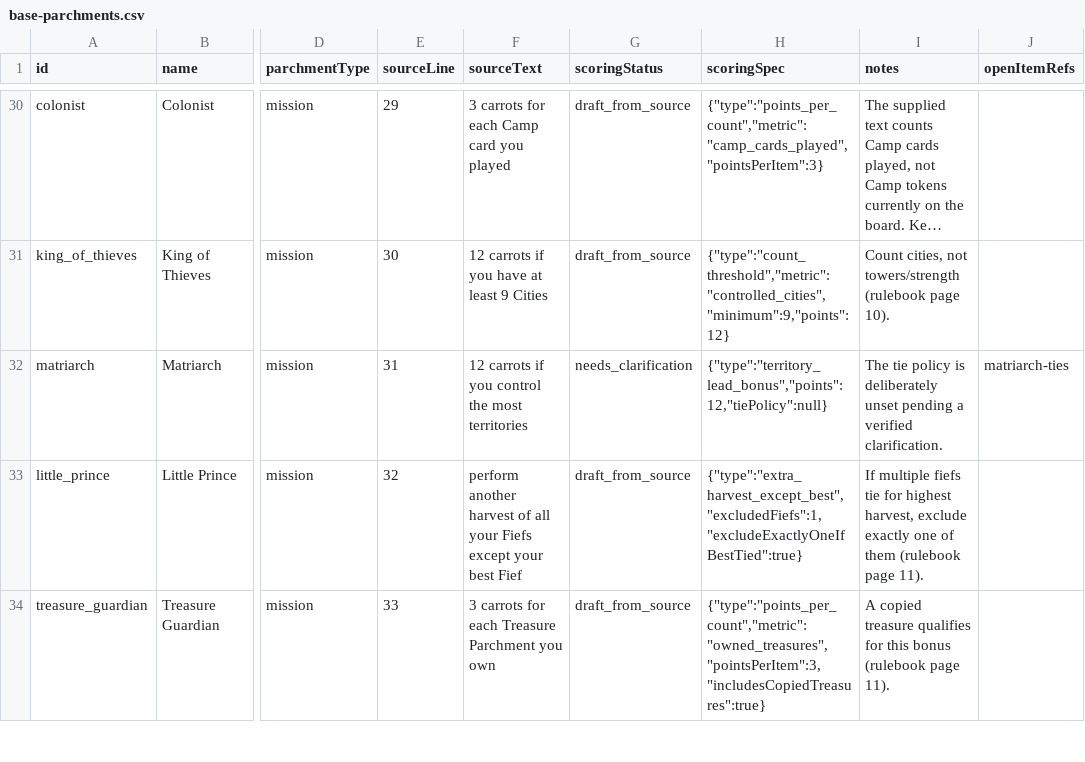
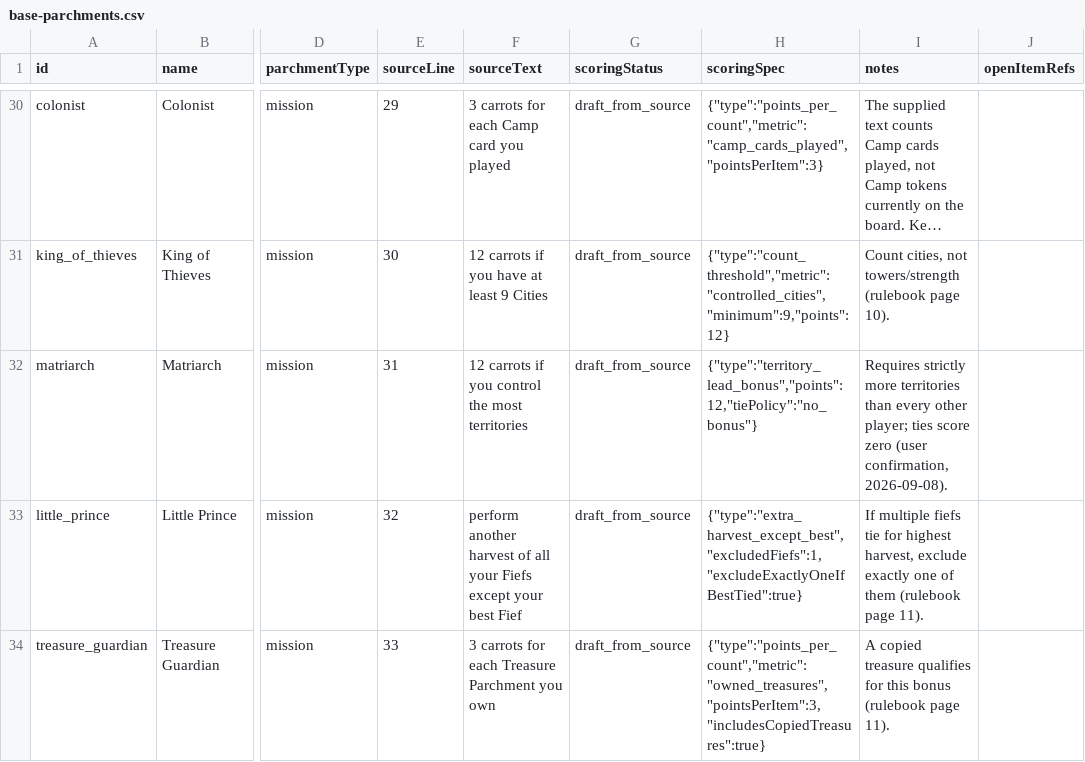
Before and after one commit to jimrong79/bunny_kingdom_browser, a CSV file: data/cards/base-parchments.csv, drawn as a sheet; only a part is shown, gaps mark what is left out; long unchanged cells end in …; the diff names each change by its address in the sheet, - before the commit and + after, or states it on an @@ line.

Commit message:
Require an outright territory lead for Matriarch

```diff
--- a/data/cards/base-parchments.csv
+++ b/data/cards/base-parchments.csv
-G32 (scoringStatus): needs_clarification
+G32 (scoringStatus): draft_from_source
-H32 (scoringSpec): {"type":"territory_lead_bonus","points":12,"tiePolicy":null}
+H32 (scoringSpec): {"type":"territory_lead_bonus","points":12,"tiePolicy":"no_bonus"}
-I32 (notes): The tie policy is deliberately unset pending a verified clarification.
+I32 (notes): Requires strictly more territories than every other player; ties score zero (user confirmation, 2026-09-08).
-J32 (openItemRefs): matriarch-ties
+J32 (openItemRefs): (empty)
```
Also changed, not shown: 9 other files.
